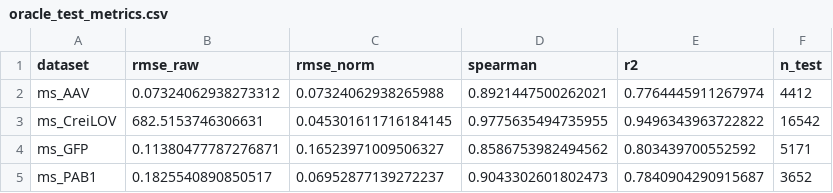
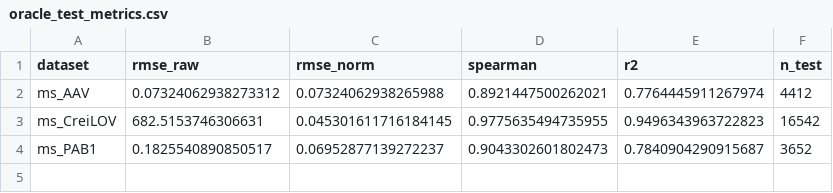
Before and after one commit to charlesxu90/Protein-opt-benchmark, a CSV file: figures/ms_oracles/oracle_test_metrics.csv, drawn as a sheet.

```diff
--- a/figures/ms_oracles/oracle_test_metrics.csv
+++ b/figures/ms_oracles/oracle_test_metrics.csv
@@ -2,4 +2,3 @@ dataset,rmse_raw,rmse_norm,spearman,r2,n_test
 ms_AAV,0.07324062938273312,0.07324062938265988,0.8921447500262021,0.7764445911267974,4412
-ms_CreiLOV,682.5153746306631,0.045301611716184145,0.9775635494735955,0.9496343963722822,16542
-ms_GFP,0.11380477787276871,0.16523971009506327,0.8586753982494562,0.803439700552592,5171
+ms_CreiLOV,682.5153746306631,0.045301611716184145,0.9775635494735955,0.9496343963722823,16542
 ms_PAB1,0.1825540890850517,0.06952877139272237,0.9043302601802473,0.7840904290915687,3652
```
Also changed, not shown: figures/ms_oracles/wilcoxon_pairwise_max_fitness_norm.csv, figures/ms_oracles/wilcoxon_pairwise_top128_mean_norm.csv, 12 other files.
